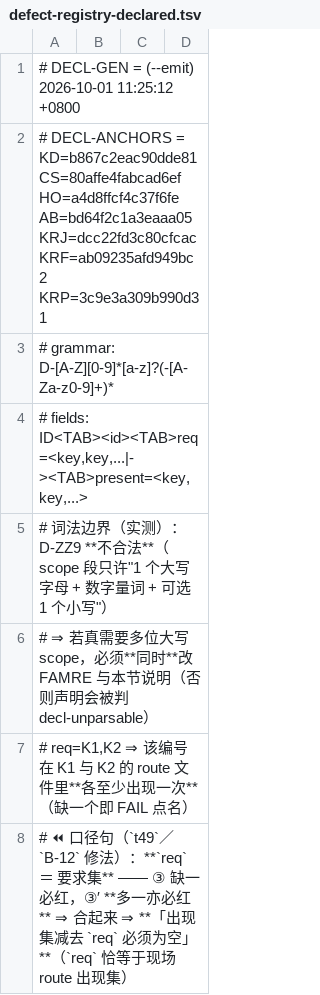
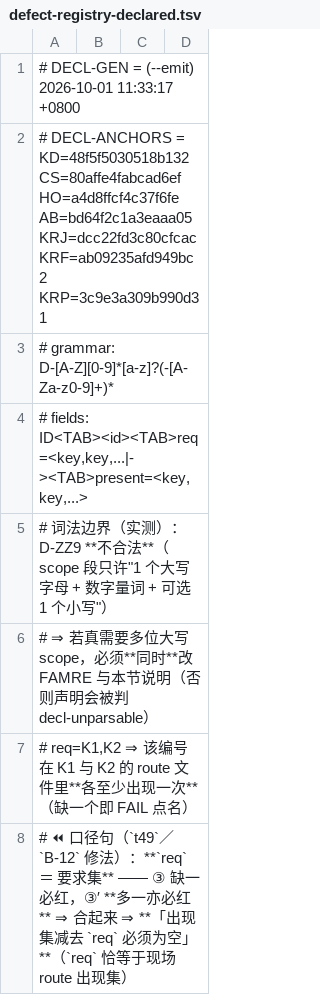
Before and after one commit to isharrrry/WPFOnLinux, a TSV file: build/MilBridge/tools/defect-registry-declared.tsv, drawn as a sheet; only a part is shown.

```diff
--- a/build/MilBridge/tools/defect-registry-declared.tsv
+++ b/build/MilBridge/tools/defect-registry-declared.tsv
@@ -1,3 +1,3 @@
-# DECL-GEN = (--emit) 2026-10-01 11:25:12 +0800
-# DECL-ANCHORS = KD=b867c2eac90dde81 CS=80affe4fabcad6ef HO=a4d8ffcf4c37f6fe AB=bd64f2c1a3eaaa05 KRJ=dcc22fd3c80cfcac KRF=ab09235afd949bc2 KRP=3c9e3a309b990d31
+# DECL-GEN = (--emit) 2026-10-01 11:33:17 +0800
+# DECL-ANCHORS = KD=48f5f5030518b132 CS=80affe4fabcad6ef HO=a4d8ffcf4c37f6fe AB=bd64f2c1a3eaaa05 KRJ=dcc22fd3c80cfcac KRF=ab09235afd949bc2 KRP=3c9e3a309b990d31
 # grammar: D-[A-Z][0-9]*[a-z]?(-[A-Za-z0-9]+)*
```
Also changed, not shown: 6 other files.
